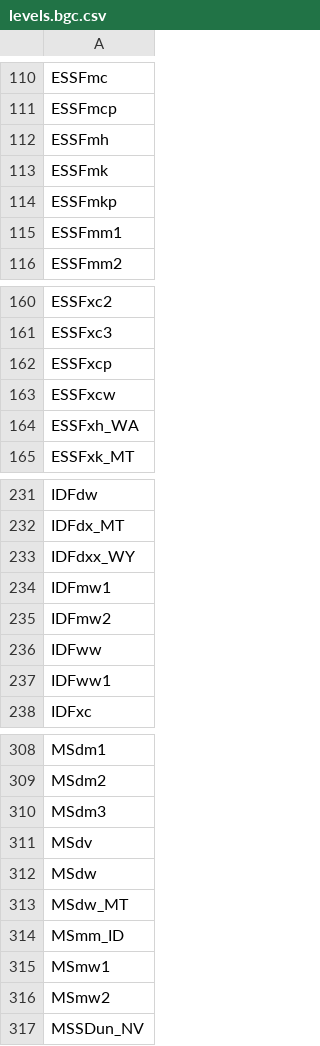
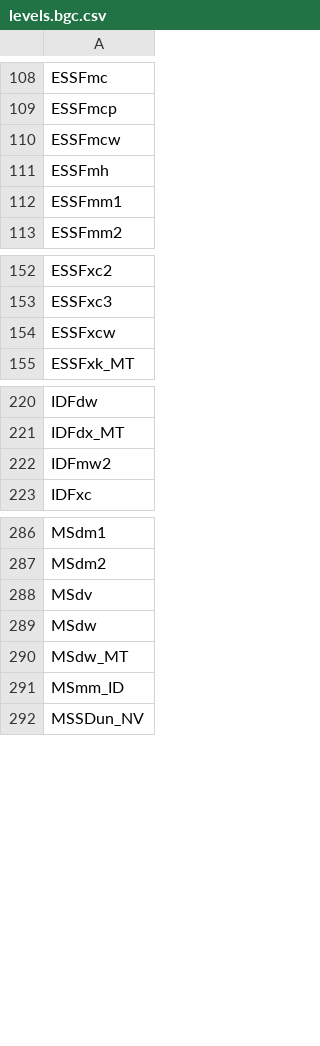
Before and after one commit to bcgov/ccsummary-rkb, a CSV file: data/levels.bgc.csv, drawn as a sheet; only a part is shown, gaps mark what is left out; the diff covers the shown part only.

```diff
--- a/data/levels.bgc.csv
+++ b/data/levels.bgc.csv
@@ -111,5 +109,4 @@
 "ESSFmcp"
+"ESSFmcw"
 "ESSFmh"
-"ESSFmk"
-"ESSFmkp"
 "ESSFmm1"
@@ -161,5 +153,3 @@
 "ESSFxc3"
-"ESSFxcp"
 "ESSFxcw"
-"ESSFxh_WA"
 "ESSFxk_MT"
@@ -232,7 +221,3 @@
 "IDFdx_MT"
-"IDFdxx_WY"
-"IDFmw1"
 "IDFmw2"
-"IDFww"
-"IDFww1"
 "IDFxc"
@@ -309,3 +287,2 @@
 "MSdm2"
-"MSdm3"
 "MSdv"
@@ -314,4 +291,2 @@
 "MSmm_ID"
-"MSmw1"
-"MSmw2"
 "MSSDun_NV"
```
Also changed, not shown: 6 added rows, 24 removed rows and 2 edited cells elsewhere in this file, 52 other files.
